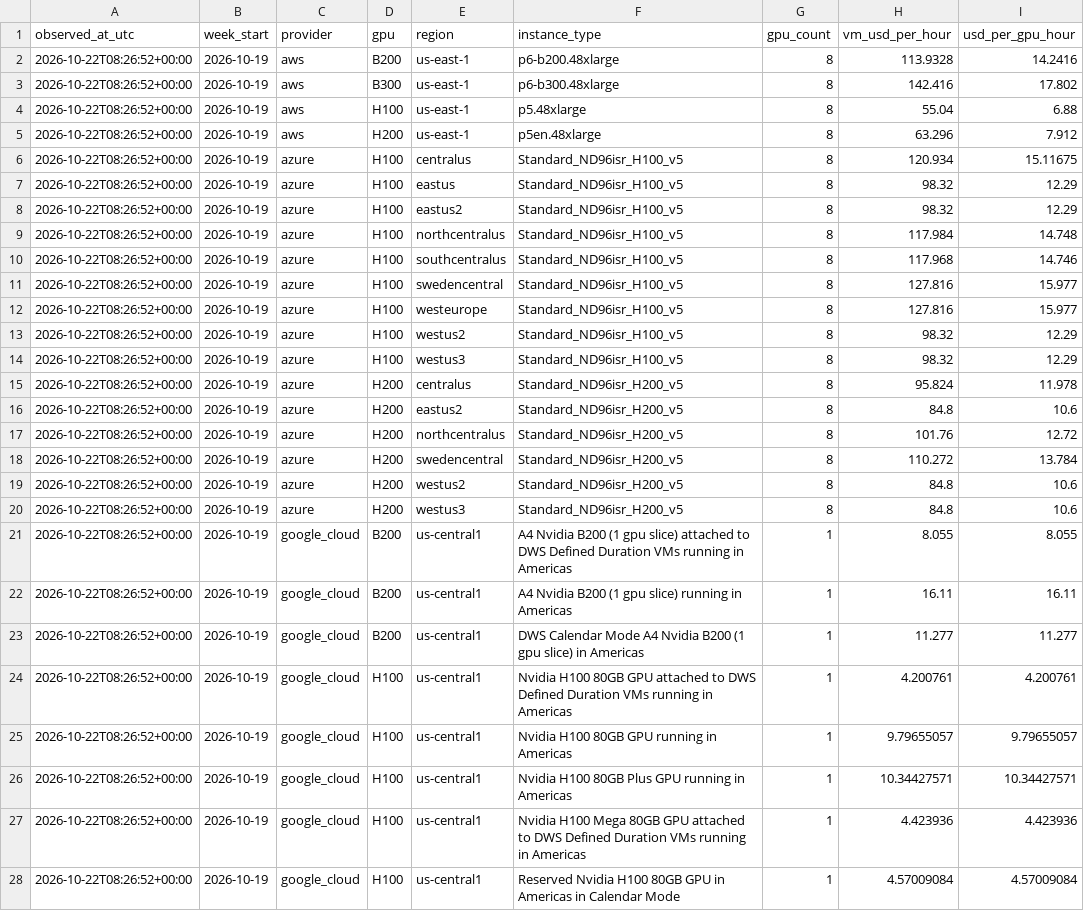
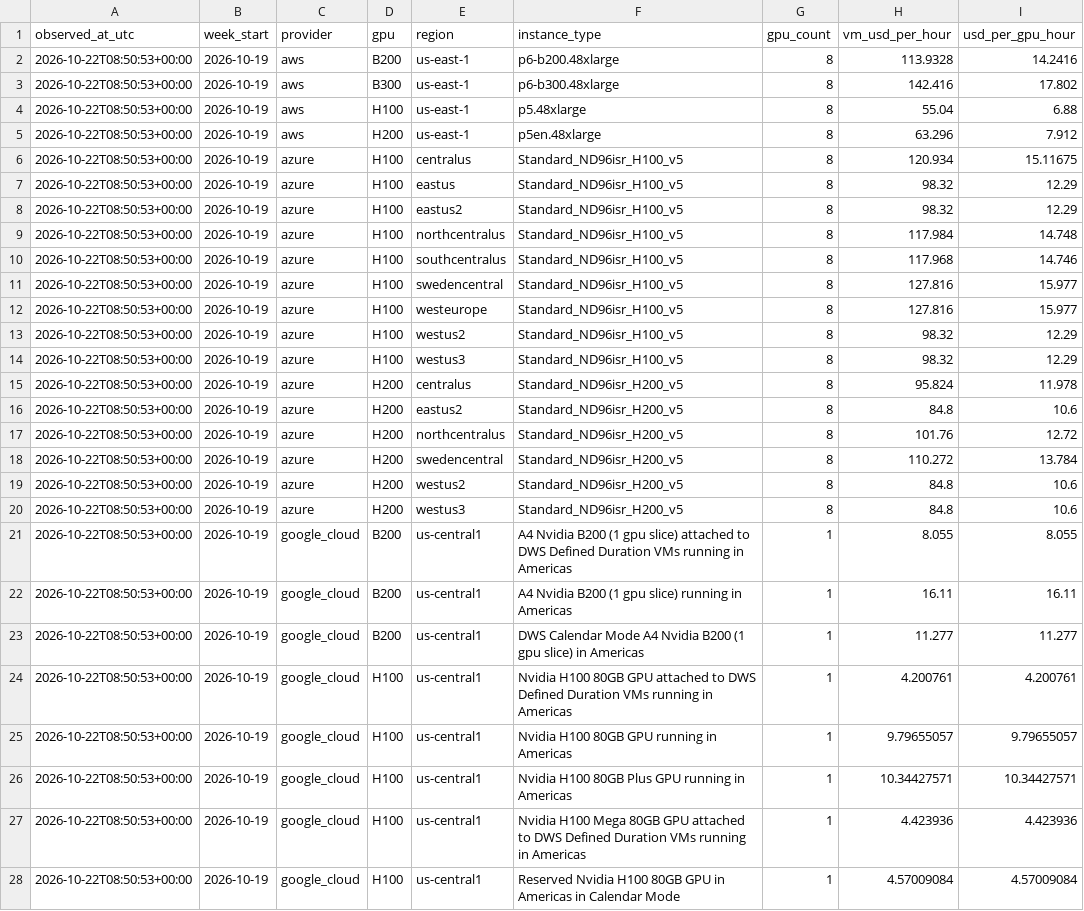
Before and after one commit to Jing657/gpu-cloud-price-tracker, a CSV file: data/weekly_prices.csv, drawn as a sheet; only a part is shown; the diff covers the shown part only; the diff names each change by its address in the sheet, - before the commit and + after, or states it on an @@ line.

```diff
--- a/data/weekly_prices.csv
+++ b/data/weekly_prices.csv
-A2:A28 (observed_at_utc): 2026-10-22T08:26:52+00:00
+A2:A28 (observed_at_utc): 2026-10-22T08:50:53+00:00
```
Also changed, not shown: 8 edited cells elsewhere in this file, data/weekly_update_status.csv.
